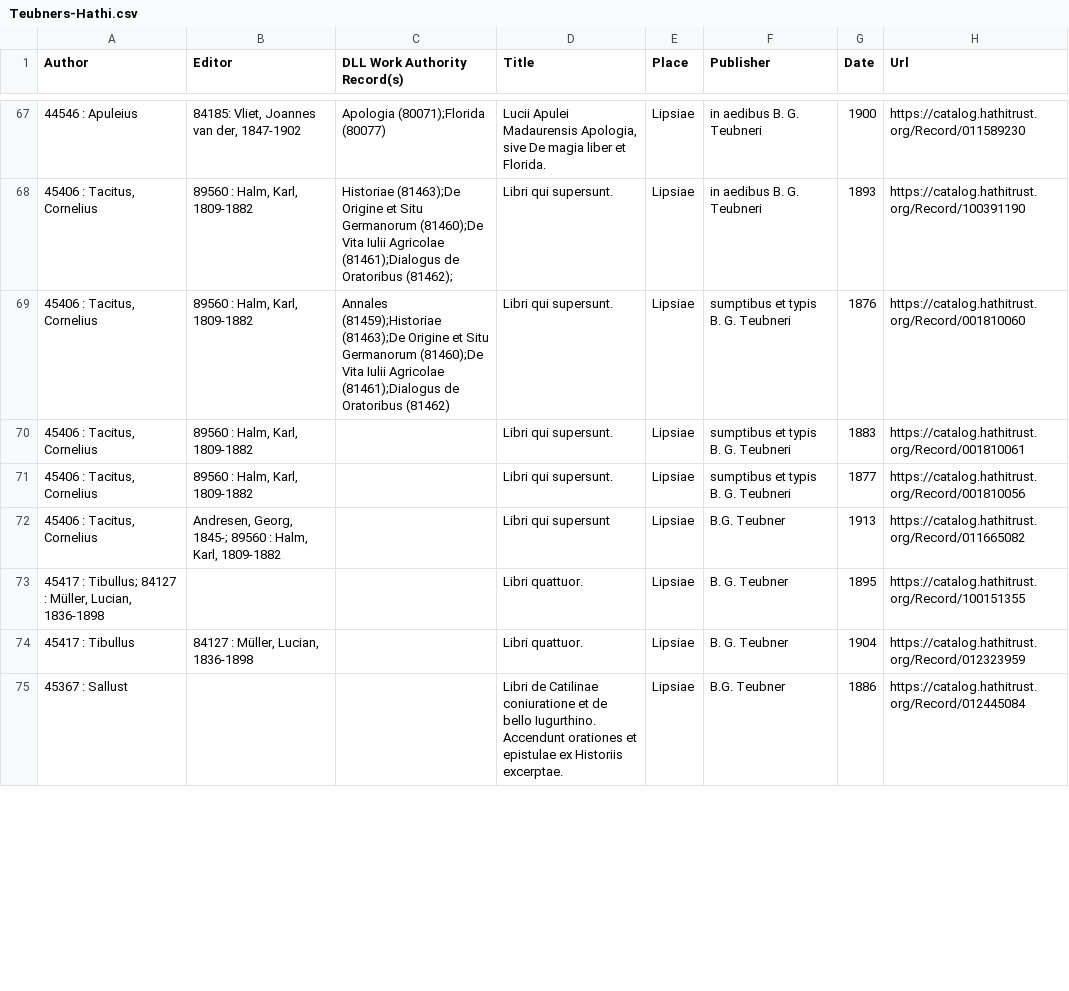
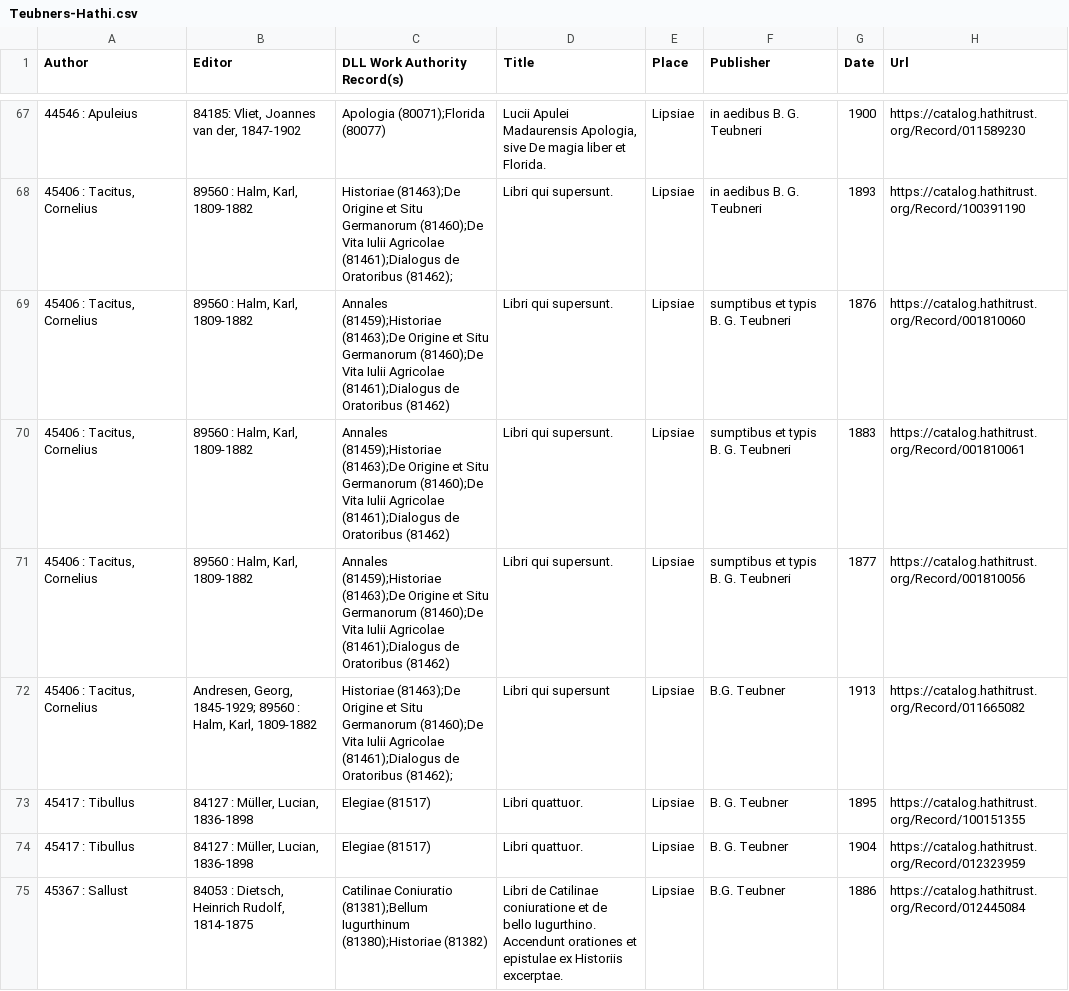
Before and after one commit to DigitalLatin/teubner, a CSV file: Teubners-Hathi.csv, drawn as a sheet; only a part is shown, gaps mark what is left out; the diff covers the shown part only; the diff names each change by its address in the sheet, - before the commit and + after, or states it on an @@ line.

Commit message:
Works added, author and work authorities

```diff
--- a/Teubners-Hathi.csv
+++ b/Teubners-Hathi.csv
-C70:C71 (DLL Work Authority Record(s)): (empty)
+C70:C71 (DLL Work Authority Record(s)): Annales (81459);Historiae (81463);De Origine et Situ Germanorum (81460);De Vita Iulii Agricolae (81461);Dialogus de Oratoribus (81462)
-B72 (Editor): Andresen, Georg, 1845-; 89560 :…
+B72 (Editor): Andresen, Georg, 1845-1929; 89560 :…
-C72 (DLL Work Authority Record(s)): (empty)
+C72 (DLL Work Authority Record(s)): Historiae (81463);De Origine et Situ Germanorum (81460);De Vita Iulii Agricolae (81461);Dialogus de Oratoribus (81462);
-A73 (Author): 45417 : Tibullus; 84127 : Müller, Lucian, 1836-1898
+A73 (Author): 45417 : Tibullus
-B73 (Editor): (empty)
+B73 (Editor): 84127 : Müller, Lucian, 1836-1898
-C73:C74 (DLL Work Authority Record(s)): (empty)
+C73:C74 (DLL Work Authority Record(s)): Elegiae (81517)
-B75 (Editor): (empty)
+B75 (Editor): 84053 : Dietsch, Heinrich Rudolf, 1814-1875
-C75 (DLL Work Authority Record(s)): (empty)
+C75 (DLL Work Authority Record(s)): Catilinae Coniuratio (81381);Bellum Iugurthinum (81380);Historiae (81382)
```
Also changed, not shown: 6 edited cells elsewhere in this file, Authorities to be Added.csv, 1 other file.
